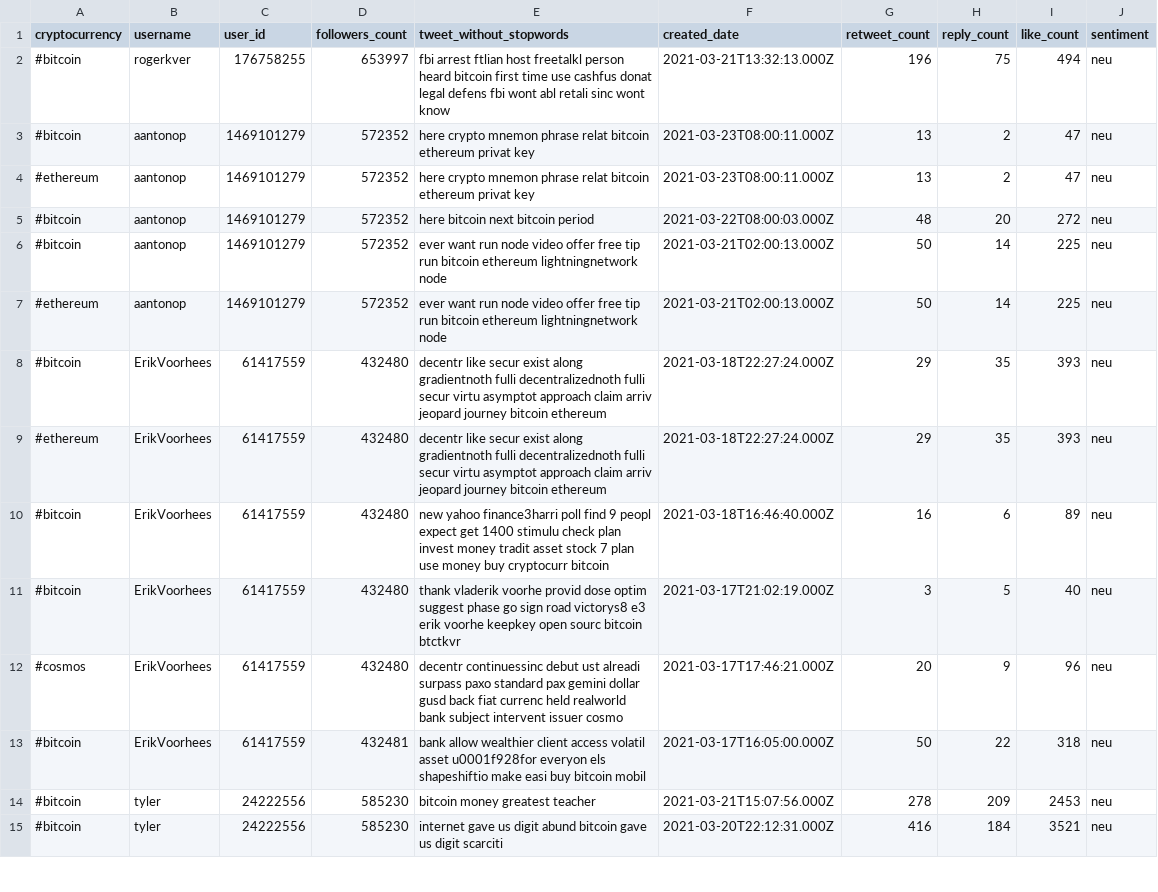
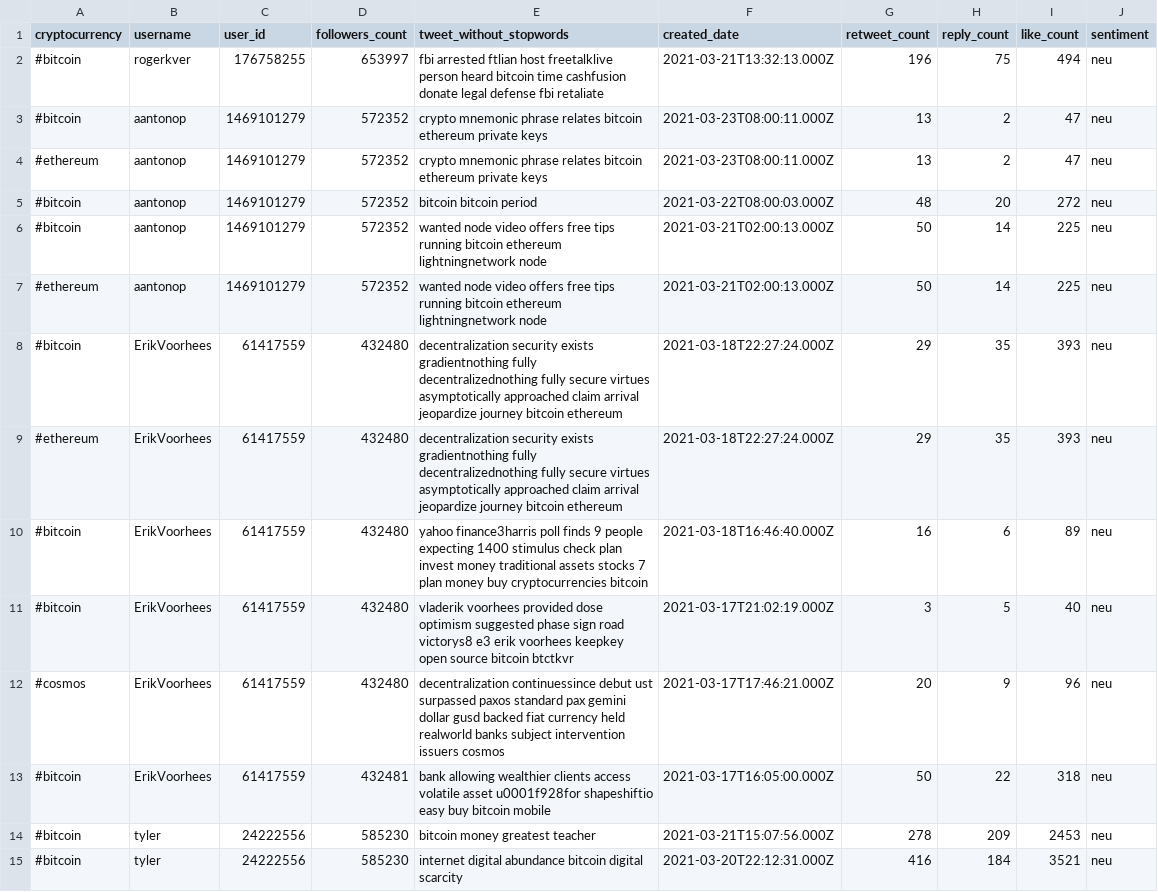
Before and after one commit to StativaCamelia/ARMS, a CSV file: clean_tweets_csv_files/crypto_file_week2.csv, drawn as a sheet; only a part is shown; the diff covers the shown part only.

```diff
--- a/clean_tweets_csv_files/crypto_file_week2.csv
+++ b/clean_tweets_csv_files/crypto_file_week2.csv
@@ -1,15 +1,15 @@
 cryptocurrency,username,user_id,followers_count,tweet_without_stopwords,created_date,retweet_count,reply_count,like_count,sentiment
-#bitcoin,rogerkver,176758255,653997,fbi arrest ftlian host freetalkl person heard bitcoin first time use cashfus donat legal defens fbi wont abl retali sinc wont know,2021-03-21T13:32:13.000Z,196,75,494,neu
-#bitcoin,aantonop,1469101279,572352,here crypto mnemon phrase relat bitcoin ethereum privat key,2021-03-23T08:00:11.000Z,13,2,47,neu
-#ethereum,aantonop,1469101279,572352,here crypto mnemon phrase relat bitcoin ethereum privat key,2021-03-23T08:00:11.000Z,13,2,47,neu
-#bitcoin,aantonop,1469101279,572352,here bitcoin next bitcoin period,2021-03-22T08:00:03.000Z,48,20,272,neu
-#bitcoin,aantonop,1469101279,572352,ever want run node video offer free tip run bitcoin ethereum lightningnetwork node,2021-03-21T02:00:13.000Z,50,14,225,neu
-#ethereum,aantonop,1469101279,572352,ever want run node video offer free tip run bitcoin ethereum lightningnetwork node,2021-03-21T02:00:13.000Z,50,14,225,neu
-#bitcoin,ErikVoorhees,61417559,432480,decentr like secur exist along gradientnoth fulli decentralizednoth fulli secur virtu asymptot approach claim arriv jeopard journey bitcoin ethereum,2021-03-18T22:27:24.000Z,29,35,393,neu
-#ethereum,ErikVoorhees,61417559,432480,decentr like secur exist along gradientnoth fulli decentralizednoth fulli secur virtu asymptot approach claim arriv jeopard journey bitcoin ethereum,2021-03-18T22:27:24.000Z,29,35,393,neu
-#bitcoin,ErikVoorhees,61417559,432480,new yahoo finance3harri poll find 9 peopl expect get 1400 stimulu check plan invest money tradit asset stock 7 plan use money buy cryptocurr bitcoin,2021-03-18T16:46:40.000Z,16,6,89,neu
-#bitcoin,ErikVoorhees,61417559,432480,thank vladerik voorhe provid dose optim suggest phase go sign road victorys8 e3 erik voorhe keepkey open sourc bitcoin btctkvr,2021-03-17T21:02:19.000Z,3,5,40,neu
-#cosmos,ErikVoorhees,61417559,432480,decentr continuessinc debut ust alreadi surpass paxo standard pax gemini dollar gusd back fiat currenc held realworld bank subject intervent issuer cosmo,2021-03-17T17:46:21.000Z,20,9,96,neu
-#bitcoin,ErikVoorhees,61417559,432481,bank allow wealthier client access volatil asset u0001f928for everyon els shapeshiftio make easi buy bitcoin mobil,2021-03-17T16:05:00.000Z,50,22,318,neu
+#bitcoin,rogerkver,176758255,653997,fbi arrested ftlian host freetalklive person heard bitcoin time cashfusion donate legal defense fbi retaliate,2021-03-21T13:32:13.000Z,196,75,494,neu
+#bitcoin,aantonop,1469101279,572352,crypto mnemonic phrase relates bitcoin ethereum private keys,2021-03-23T08:00:11.000Z,13,2,47,neu
+#ethereum,aantonop,1469101279,572352,crypto mnemonic phrase relates bitcoin ethereum private keys,2021-03-23T08:00:11.000Z,13,2,47,neu
+#bitcoin,aantonop,1469101279,572352,bitcoin bitcoin period,2021-03-22T08:00:03.000Z,48,20,272,neu
+#bitcoin,aantonop,1469101279,572352,wanted node video offers free tips running bitcoin ethereum lightningnetwork node,2021-03-21T02:00:13.000Z,50,14,225,neu
+#ethereum,aantonop,1469101279,572352,wanted node video offers free tips running bitcoin ethereum lightningnetwork node,2021-03-21T02:00:13.000Z,50,14,225,neu
+#bitcoin,ErikVoorhees,61417559,432480,decentralization security exists gradientnothing fully decentralizednothing fully secure virtues asymptotically approached claim arrival jeopardize journey bitcoin ethereum,2021-03-18T22:27:24.000Z,29,35,393,neu
+#ethereum,ErikVoorhees,61417559,432480,decentralization security exists gradientnothing fully decentralizednothing fully secure virtues asymptotically approached claim arrival jeopardize journey bitcoin ethereum,2021-03-18T22:27:24.000Z,29,35,393,neu
+#bitcoin,ErikVoorhees,61417559,432480,yahoo finance3harris poll finds 9 people expecting 1400 stimulus check plan invest money traditional assets stocks 7 plan money buy cryptocurrencies bitcoin,2021-03-18T16:46:40.000Z,16,6,89,neu
+#bitcoin,ErikVoorhees,61417559,432480,vladerik voorhees provided dose optimism suggested phase sign road victorys8 e3 erik voorhees keepkey open source bitcoin btctkvr,2021-03-17T21:02:19.000Z,3,5,40,neu
+#cosmos,ErikVoorhees,61417559,432480,decentralization continuessince debut ust surpassed paxos standard pax gemini dollar gusd backed fiat currency held realworld banks subject intervention issuers cosmos,2021-03-17T17:46:21.000Z,20,9,96,neu
+#bitcoin,ErikVoorhees,61417559,432481,bank allowing wealthier clients access volatile asset u0001f928for shapeshiftio easy buy bitcoin mobile,2021-03-17T16:05:00.000Z,50,22,318,neu
 #bitcoin,tyler,24222556,585230,bitcoin money greatest teacher,2021-03-21T15:07:56.000Z,278,209,2453,neu
-#bitcoin,tyler,24222556,585230,internet gave us digit abund bitcoin gave us digit scarciti,2021-03-20T22:12:31.000Z,416,184,3521,neu
+#bitcoin,tyler,24222556,585230,internet digital abundance bitcoin digital scarcity,2021-03-20T22:12:31.000Z,416,184,3521,neu
```
Also changed, not shown: 81 edited cells elsewhere in this file, clean_tweets_csv_files/crypto_file_week1.csv, clean_tweets_csv_files/crypto_file_week3.csv, 8 other files.
